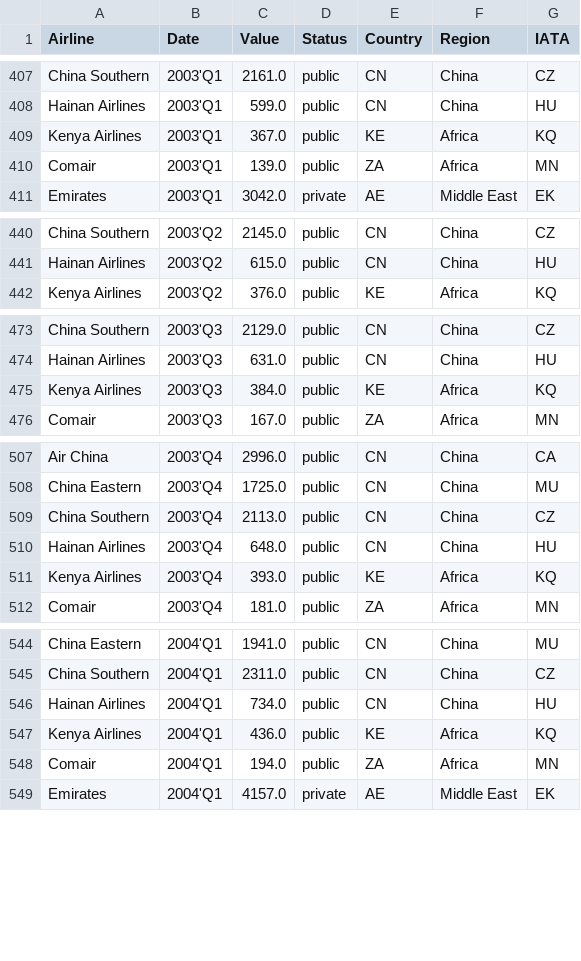
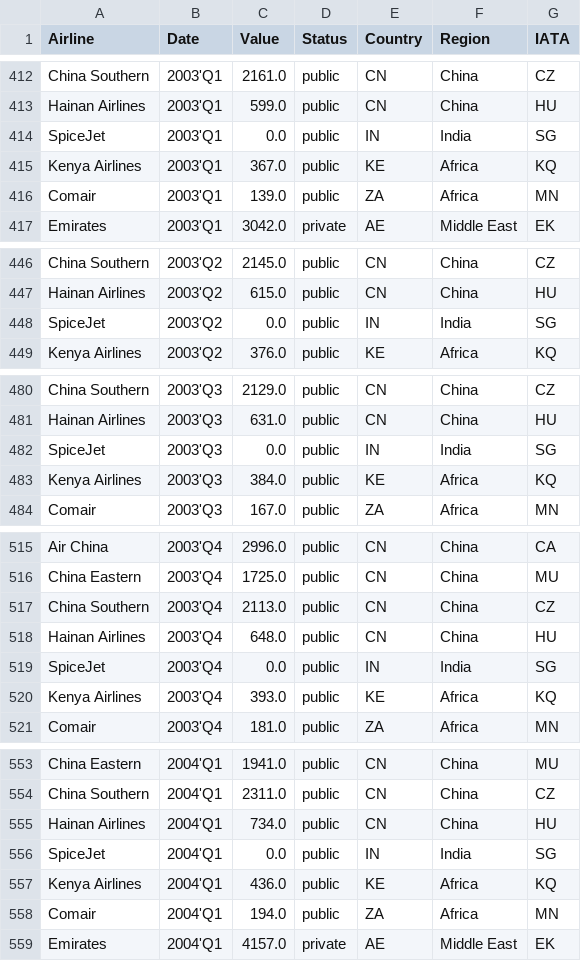
Before and after one commit to Soundream/Bar-Chart-Race-Comparing-Airline-Companies, a CSV file: airlines_ideal_format.csv, drawn as a sheet; only a part is shown, gaps mark what is left out; the diff covers the shown part only; the diff names each change by its address in the sheet, - before the commit and + after, or states it on an @@ line.

```diff
--- a/airlines_ideal_format.csv
+++ b/airlines_ideal_format.csv
+row 414: SpiceJet | 2003'Q1 | 0.0 | public | IN | India | SG
+row 448: SpiceJet | 2003'Q2 | 0.0 | public | IN | India | SG
+row 482: SpiceJet | 2003'Q3 | 0.0 | public | IN | India | SG
+row 519: SpiceJet | 2003'Q4 | 0.0 | public | IN | India | SG
+row 556: SpiceJet | 2004'Q1 | 0.0 | public | IN | India | SG
```
Also changed, not shown: 7 added rows elsewhere in this file, EBITDA_ideal_format.csv, Revenue_Growth_ideal_format.csv, 4 other files.
